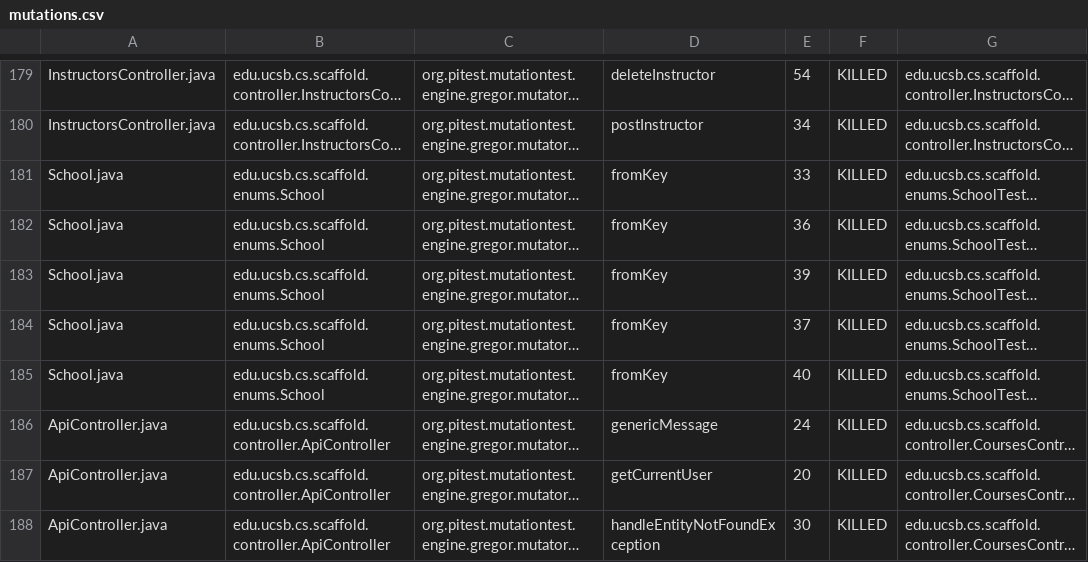
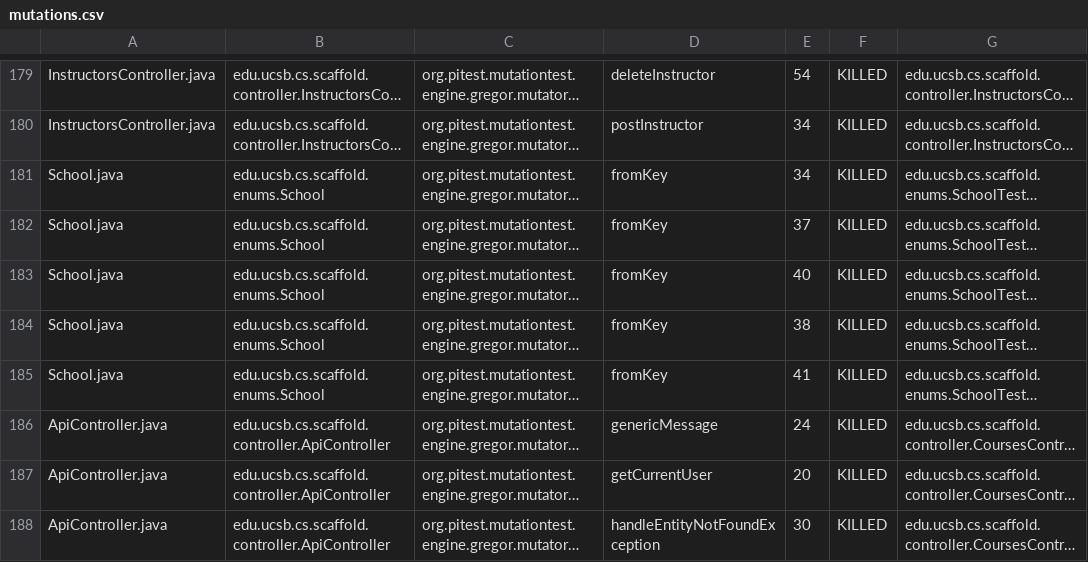
Before and after one commit to ucsb-cs156/proj-scaffold, a CSV file: prs/7/pitest/mutations.csv, drawn as a sheet; only a part is shown, gaps mark what is left out; long unchanged cells end in …; the diff covers the shown part only; the diff names each change by its address in the sheet, - before the commit and + after, or states it on an @@ line.

```diff
--- a/prs/7/pitest/mutations.csv
+++ b/prs/7/pitest/mutations.csv
-E181: 33
+E181: 34
-E182: 36
+E182: 37
-E183: 39
+E183: 40
-E184: 37
+E184: 38
-E185: 40
+E185: 41
```
Also changed, not shown: 68 edited cells elsewhere in this file, 37 other files.
